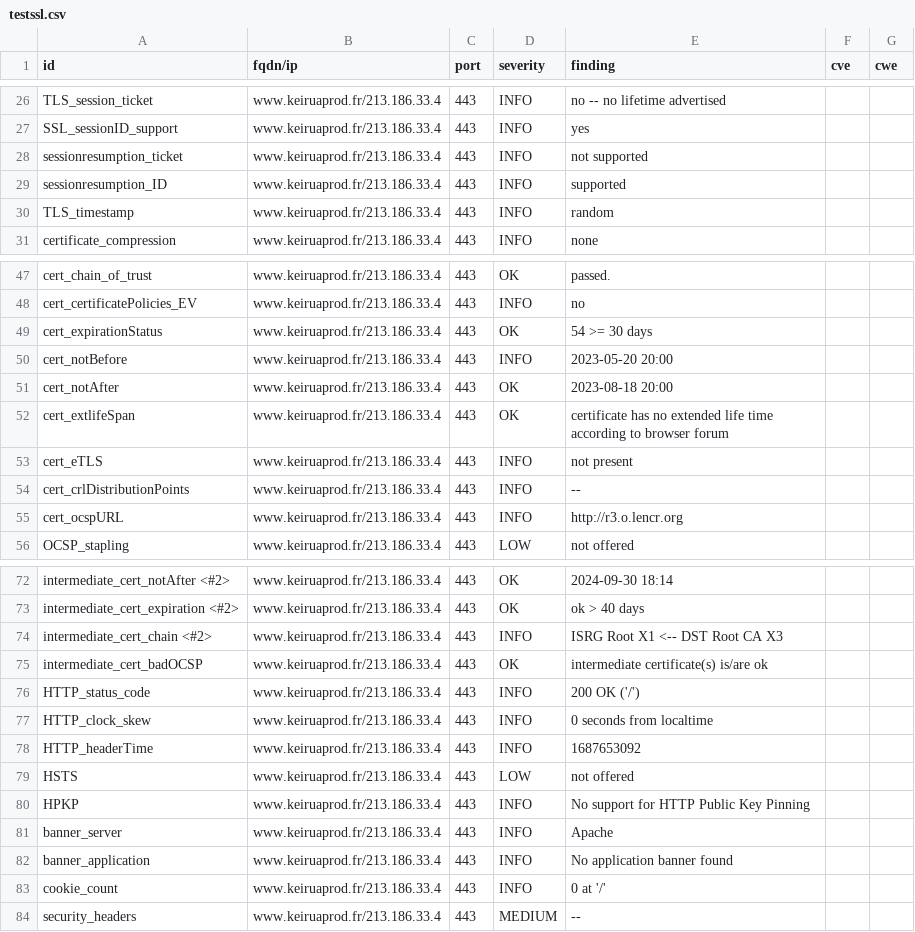
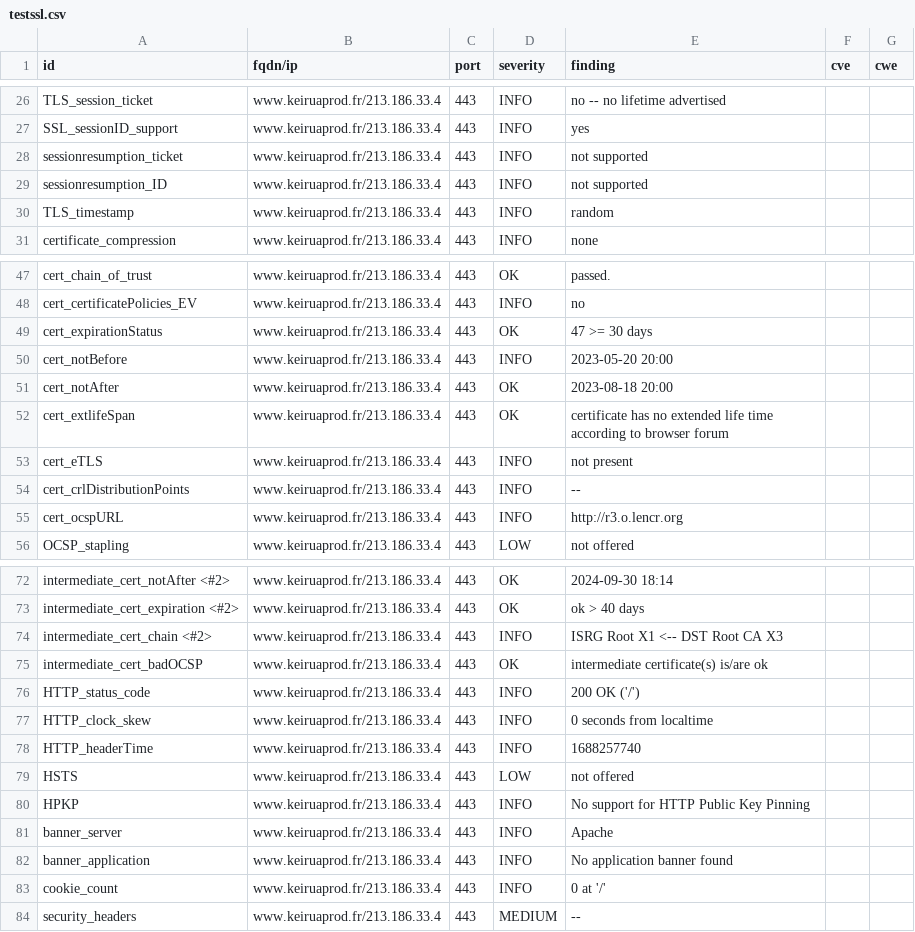
Before and after one commit to Keirua/dashlord-keiruaprod, a CSV file: results/aHR0cHM6Ly93d3cua2VpcnVhcHJvZC5mci9ibG9n/testssl.csv, drawn as a sheet; only a part is shown, gaps mark what is left out.

```diff
--- a/results/aHR0cHM6Ly93d3cua2VpcnVhcHJvZC5mci9ibG9n/testssl.csv
+++ b/results/aHR0cHM6Ly93d3cua2VpcnVhcHJvZC5mci9ibG9n/testssl.csv
@@ -28,3 +28,3 @@
 "sessionresumption_ticket","www.keiruaprod.fr/213.186.33.4","443","INFO","not supported","",""
-"sessionresumption_ID","www.keiruaprod.fr/213.186.33.4","443","INFO","supported","",""
+"sessionresumption_ID","www.keiruaprod.fr/213.186.33.4","443","INFO","not supported","",""
 "TLS_timestamp","www.keiruaprod.fr/213.186.33.4","443","INFO","random","",""
@@ -48,3 +48,3 @@
 "cert_certificatePolicies_EV","www.keiruaprod.fr/213.186.33.4","443","INFO","no","",""
-"cert_expirationStatus","www.keiruaprod.fr/213.186.33.4","443","OK","54 >= 30 days","",""
+"cert_expirationStatus","www.keiruaprod.fr/213.186.33.4","443","OK","47 >= 30 days","",""
 "cert_notBefore","www.keiruaprod.fr/213.186.33.4","443","INFO","2023-05-20 20:00","",""
@@ -77,3 +77,3 @@
 "HTTP_clock_skew","www.keiruaprod.fr/213.186.33.4","443","INFO","0 seconds from localtime","",""
-"HTTP_headerTime","www.keiruaprod.fr/213.186.33.4","443","INFO","1687653092","",""
+"HTTP_headerTime","www.keiruaprod.fr/213.186.33.4","443","INFO","1688257740","",""
 "HSTS","www.keiruaprod.fr/213.186.33.4","443","LOW","not offered","",""
```
Also changed, not shown: 13 other files.
